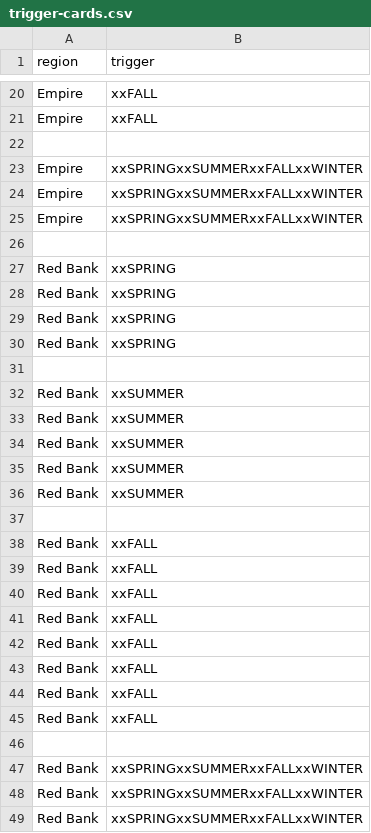
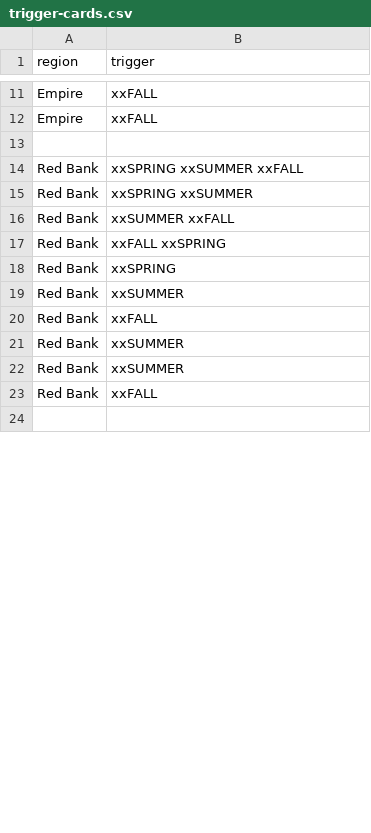
Before and after one commit to ziapeltagames/six-winters, a CSV file: src/stats/trigger-cards.csv, drawn as a sheet; only a part is shown, gaps mark what is left out; the diff covers the shown part only.

```diff
--- a/src/stats/trigger-cards.csv
+++ b/src/stats/trigger-cards.csv
@@ -22,28 +13,12 @@ region,trigger
 
-"Empire","xxSPRINGxxSUMMERxxFALLxxWINTER"
-"Empire","xxSPRINGxxSUMMERxxFALLxxWINTER"
-"Empire","xxSPRINGxxSUMMERxxFALLxxWINTER"
-
+"Red Bank","xxSPRING xxSUMMER xxFALL"
+"Red Bank","xxSPRING xxSUMMER"
+"Red Bank","xxSUMMER xxFALL"
+"Red Bank","xxFALL xxSPRING"
 "Red Bank","xxSPRING"
-"Red Bank","xxSPRING"
-"Red Bank","xxSPRING"
-"Red Bank","xxSPRING"
-
+"Red Bank","xxSUMMER"
+"Red Bank","xxFALL"
 "Red Bank","xxSUMMER"
 "Red Bank","xxSUMMER"
-"Red Bank","xxSUMMER"
-"Red Bank","xxSUMMER"
-"Red Bank","xxSUMMER"
-
-"Red Bank","xxFALL"
-"Red Bank","xxFALL"
-"Red Bank","xxFALL"
-"Red Bank","xxFALL"
-"Red Bank","xxFALL"
-"Red Bank","xxFALL"
-"Red Bank","xxFALL"
 "Red Bank","xxFALL"
 
-"Red Bank","xxSPRINGxxSUMMERxxFALLxxWINTER"
-"Red Bank","xxSPRINGxxSUMMERxxFALLxxWINTER"
-"Red Bank","xxSPRINGxxSUMMERxxFALLxxWINTER"
```
Also changed, not shown: 7 added rows, 30 removed rows, 3 moved rows and 2 edited cells elsewhere in this file, 1 other file.
